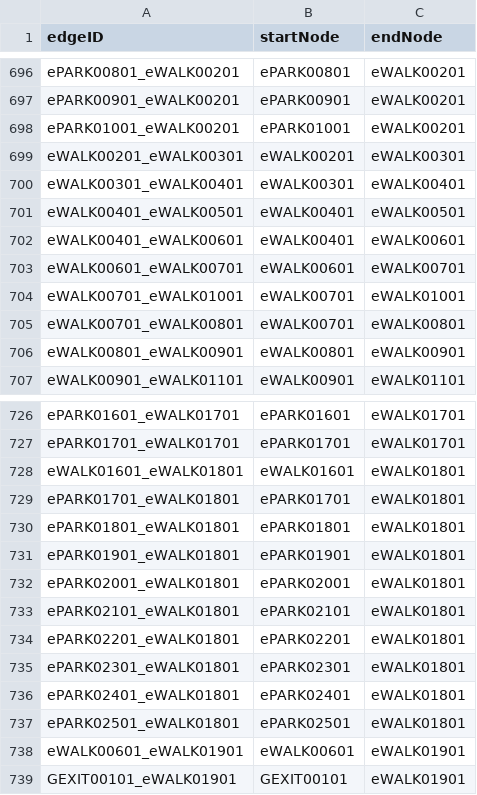
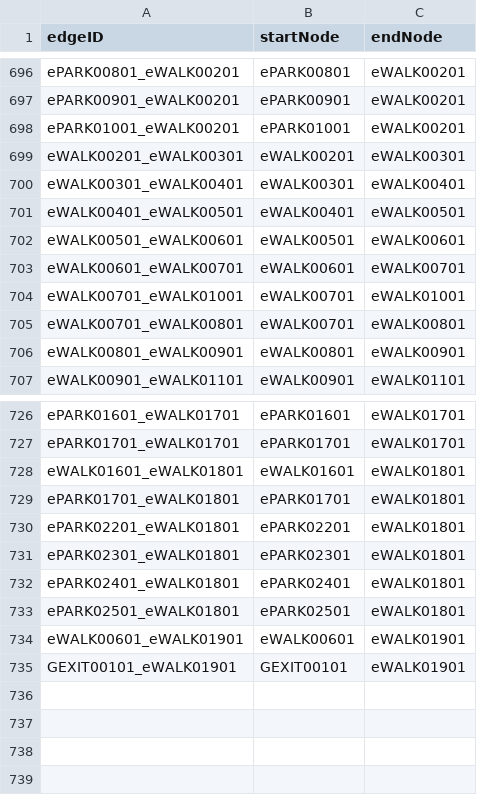
Before and after one commit to aburke921/CS3733-D21-Team-E-Prototype2, a CSV file: src/main/resources/edu/wpi/TeamE/csv/bwEedges.csv, drawn as a sheet; only a part is shown, gaps mark what is left out.

```diff
--- a/src/main/resources/edu/wpi/TeamE/csv/bwEedges.csv
+++ b/src/main/resources/edu/wpi/TeamE/csv/bwEedges.csv
@@ -701,3 +701,3 @@ eWALK00301_eWALK00401,eWALK00301,eWALK00401
 eWALK00401_eWALK00501,eWALK00401,eWALK00501
-eWALK00401_eWALK00601,eWALK00401,eWALK00601
+eWALK00501_eWALK00601,eWALK00501,eWALK00601
 eWALK00601_eWALK00701,eWALK00601,eWALK00701
@@ -729,6 +729,2 @@ eWALK01601_eWALK01801,eWALK01601,eWALK01801
 ePARK01701_eWALK01801,ePARK01701,eWALK01801
-ePARK01801_eWALK01801,ePARK01801,eWALK01801
-ePARK01901_eWALK01801,ePARK01901,eWALK01801
-ePARK02001_eWALK01801,ePARK02001,eWALK01801
-ePARK02101_eWALK01801,ePARK02101,eWALK01801
 ePARK02201_eWALK01801,ePARK02201,eWALK01801
```
Also changed, not shown: bwEedges.csv, 1 other file.
